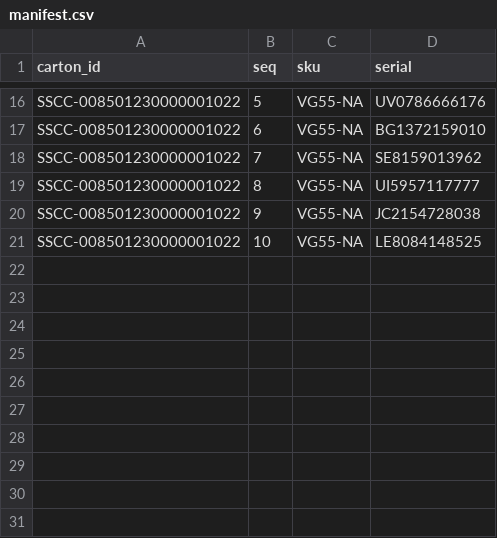
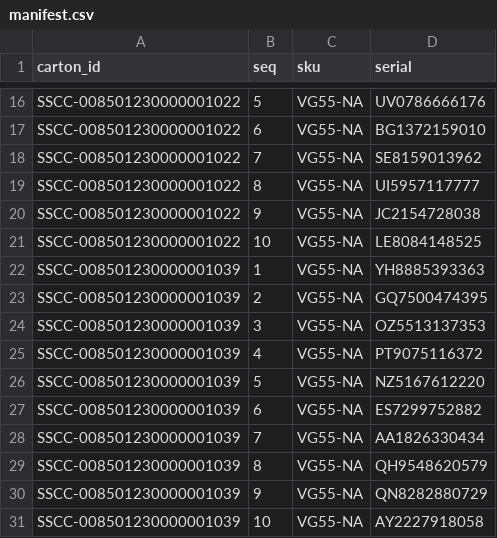
Before and after one commit to shargeraldine/carton-receiving-demo, a CSV file: manifest.csv, drawn as a sheet; only a part is shown, gaps mark what is left out; the diff names each change by its address in the sheet, - before the commit and + after, or states it on an @@ line.

Commit message:
E2E test shipment (30 serials)

```diff
--- a/manifest.csv
+++ b/manifest.csv
+row 22: SSCC-008501230000001039 | 1 | VG55-NA | YH8885393363
+row 23: SSCC-008501230000001039 | 2 | VG55-NA | GQ7500474395
+row 24: SSCC-008501230000001039 | 3 | VG55-NA | OZ5513137353
+row 25: SSCC-008501230000001039 | 4 | VG55-NA | PT9075116372
+row 26: SSCC-008501230000001039 | 5 | VG55-NA | NZ5167612220
+row 27: SSCC-008501230000001039 | 6 | VG55-NA | ES7299752882
+row 28: SSCC-008501230000001039 | 7 | VG55-NA | AA1826330434
+row 29: SSCC-008501230000001039 | 8 | VG55-NA | QH9548620579
+row 30: SSCC-008501230000001039 | 9 | VG55-NA | QN8282880729
+row 31: SSCC-008501230000001039 | 10 | VG55-NA | AY2227918058
```
